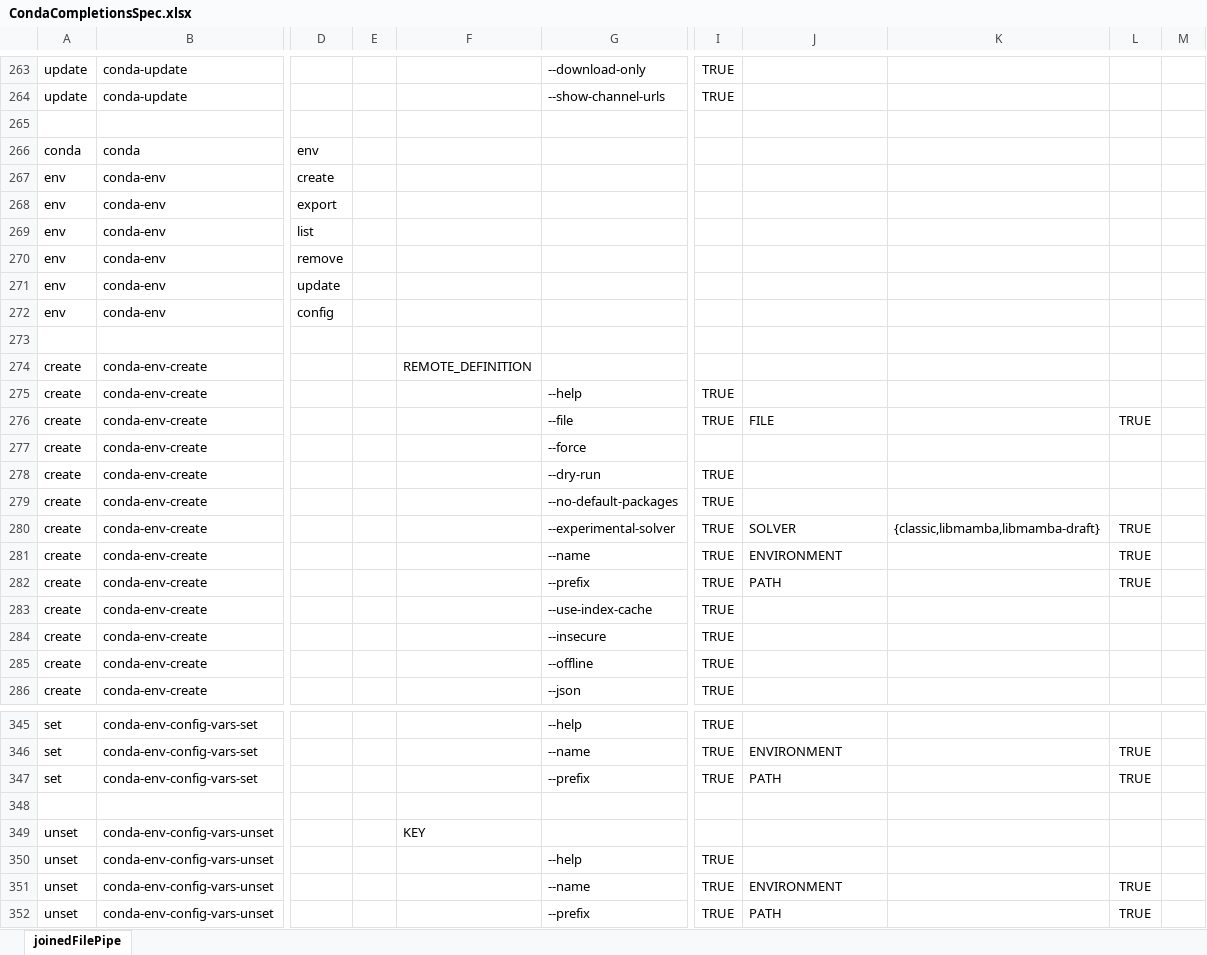
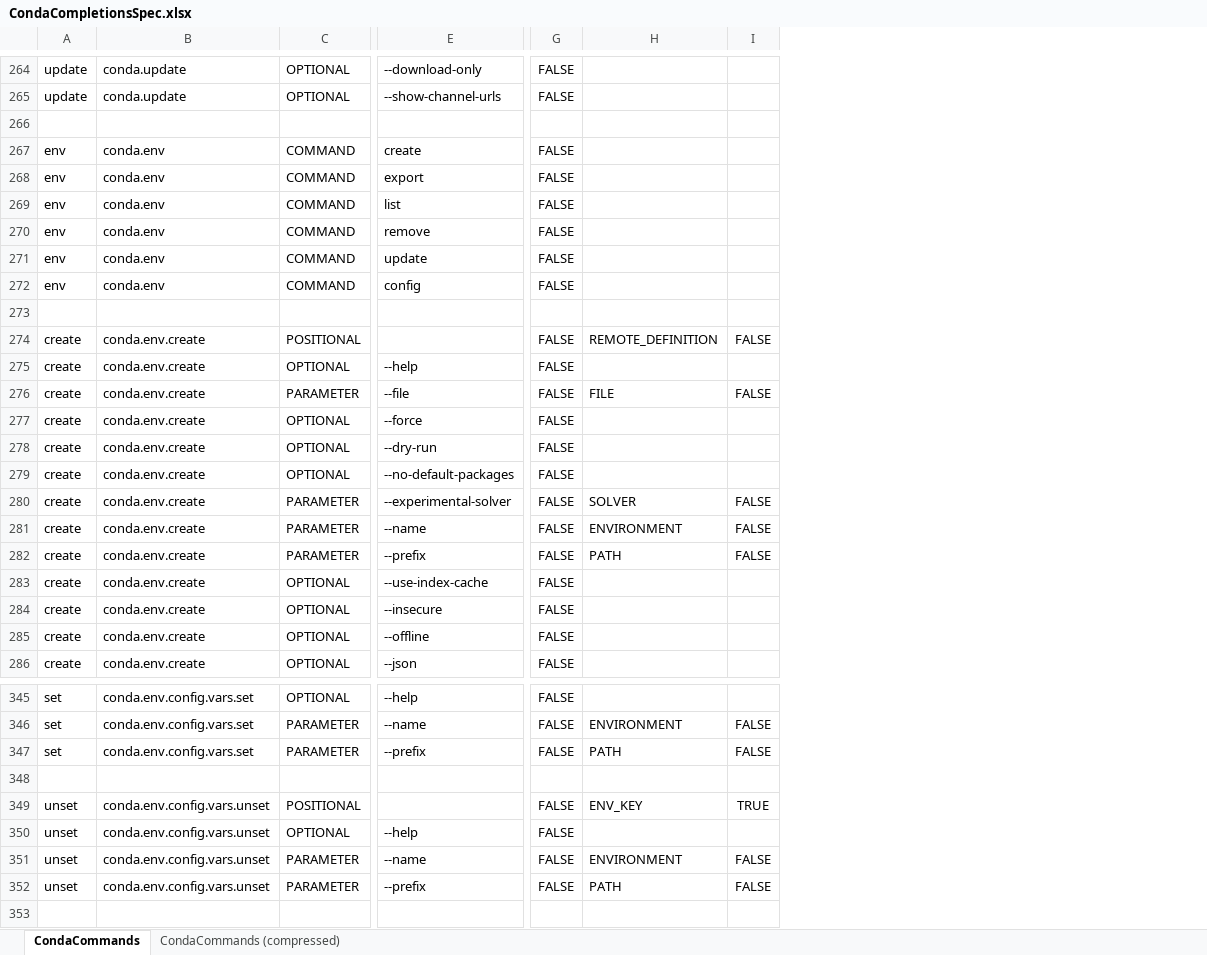
Before and after one commit to DiaAzul/Posh-Predictive-Text, an Excel workbook: Conda-help-files/CondaCompletionsSpec.xlsx, sheet CondaCommands, drawn as a sheet; only a part is shown, gaps mark what is left out; values as stored, in another font and other column widths than the file's, no borders; removed rows and columns are numbered as before the commit, all else as after; rows hold the shown columns only; the diff covers the shown part only; the diff names each change by its address in the sheet, - before the commit and + after, or states it on an @@ line.

Commit message:
Add conda completions to the project.

```diff
--- a/Conda-help-files/CondaCompletionsSpec.xlsx (sheet CondaCommands)
+++ b/Conda-help-files/CondaCompletionsSpec.xlsx (sheet CondaCommands)
-sheet tab: joinedFilePipe
+sheet tab: CondaCommands
+sheet tab: CondaCommands (compressed)
-column B, rows 263-264: conda-update | conda-update; rows 267-286: conda-env | conda-env | conda-env | conda-env | conda-env | conda-env |  | conda-env-create | conda-env-create | conda-env-create | conda-env-create | conda-env-create | conda-env-create | conda-env-create | conda-env-create | conda-env-create | conda-env-create | conda-env-create | conda-env-create | conda-env-create; rows 345-352: conda-env-config-vars-set | conda-env-config-vars-set | conda-env-config-vars-set |  | conda-env-config-vars-unset | conda-env-config-vars-unset | conda-env-config-vars-unset | conda-env-config-vars-unset
+column B, rows 264-286: conda.update | conda.update |  | conda.env | conda.env | conda.env | conda.env | conda.env | conda.env |  | conda.env.create | conda.env.create | conda.env.create | conda.env.create | conda.env.create | conda.env.create | conda.env.create | conda.env.create | conda.env.create | conda.env.create | conda.env.create | conda.env.create | conda.env.create; rows 345-352: conda.env.config.vars.set | conda.env.config.vars.set | conda.env.config.vars.set |  | conda.env.config.vars.unset | conda.env.config.vars.unset | conda.env.config.vars.unset | conda.env.config.vars.unset
+column C, rows 264-286: OPTIONAL | OPTIONAL |  | COMMAND | COMMAND | COMMAND | COMMAND | COMMAND | COMMAND |  | POSITIONAL | OPTIONAL | PARAMETER | OPTIONAL | OPTIONAL | OPTIONAL | PARAMETER | PARAMETER | PARAMETER | OPTIONAL | OPTIONAL | OPTIONAL | OPTIONAL; rows 345-352: OPTIONAL | PARAMETER | PARAMETER |  | POSITIONAL | OPTIONAL | PARAMETER | PARAMETER
-column D, rows 267-272: create | export | list | remove | update | config
-column E, empty
-column F, row 274: REMOTE_DEFINITION; row 349: KEY
-column I, rows 263-264: TRUE | TRUE; rows 275-286: TRUE | TRUE |  | TRUE | TRUE | TRUE | TRUE | TRUE | TRUE | TRUE | TRUE | TRUE; rows 345-352: TRUE | TRUE | TRUE |  |  | TRUE | TRUE | TRUE
+column G, rows 264-286: FALSE | FALSE |  | FALSE | FALSE | FALSE | FALSE | FALSE | FALSE |  | FALSE | FALSE | FALSE | FALSE | FALSE | FALSE | FALSE | FALSE | FALSE | FALSE | FALSE | FALSE | FALSE; rows 345-352: FALSE | FALSE | FALSE |  | FALSE | FALSE | FALSE | FALSE
-column K, row 280: {classic,libmamba,libmamba-draft}
-column M, empty
-row 266: conda | conda | env
-E267: (empty)
+E267: create
-E268: (empty)
+E268: export
-E269: (empty)
+E269: list
-E270: (empty)
+E270: remove
-E271: (empty)
+E271: update
-E272: (empty)
+E272: config
-H274: (empty)
+H274: REMOTE_DEFINITION
-I274: (empty)
+I274: FALSE
-I276: TRUE
+I276: FALSE
-I280:I282: TRUE
+I280:I282: FALSE
-I346:I347: TRUE
+I346:I347: FALSE
-H349: (empty)
+H349: ENV_KEY
-I349: (empty)
+I349: TRUE
-I351:I352: TRUE
+I351:I352: FALSE
```
Also changed, not shown: 2 added rows, 1 removed row and 100 edited cells elsewhere in this sheet, 4 other files.
